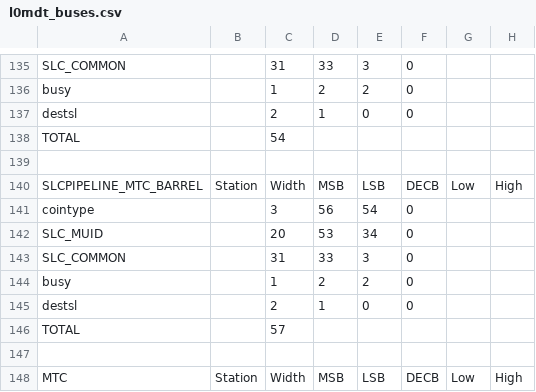
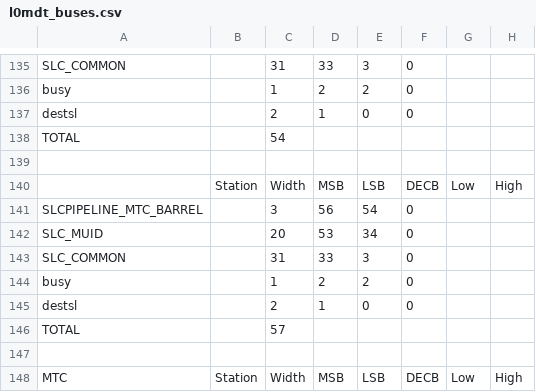
Before and after one commit to andrewpeck/dataformats, a CSV file: l0mdt_buses.csv, drawn as a sheet; only a part is shown, gaps mark what is left out; the diff names each change by its address in the sheet, - before the commit and + after, or states it on an @@ line.

Commit message:
CSV updated 2020-02-27 04:22:46

```diff
--- a/l0mdt_buses.csv
+++ b/l0mdt_buses.csv
-A140: SLCPIPELINE_MTC_BARREL
+A140: (empty)
-A141: cointype
+A141: SLCPIPELINE_MTC_BARREL
```
